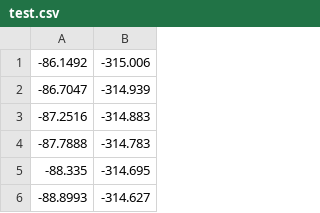
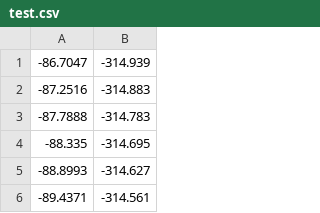
Before and after one commit to eonsoo1/2024_graduation_project, a CSV file: src/Control/planning/path/test.csv, drawn as a sheet; only a part is shown; the shorter side is filled out with more unchanged rows; the diff names each change by its address in the sheet, - before the commit and + after, or states it on an @@ line.

Commit message:
planning 팀이랑 통합 완료

```diff
--- a/src/Control/planning/path/test.csv
+++ b/src/Control/planning/path/test.csv
-row 1: -86.1492 | -315.006
```
Also changed, not shown: src/Localization/localization/map/Monday3_xy.csv, 17 other files.
